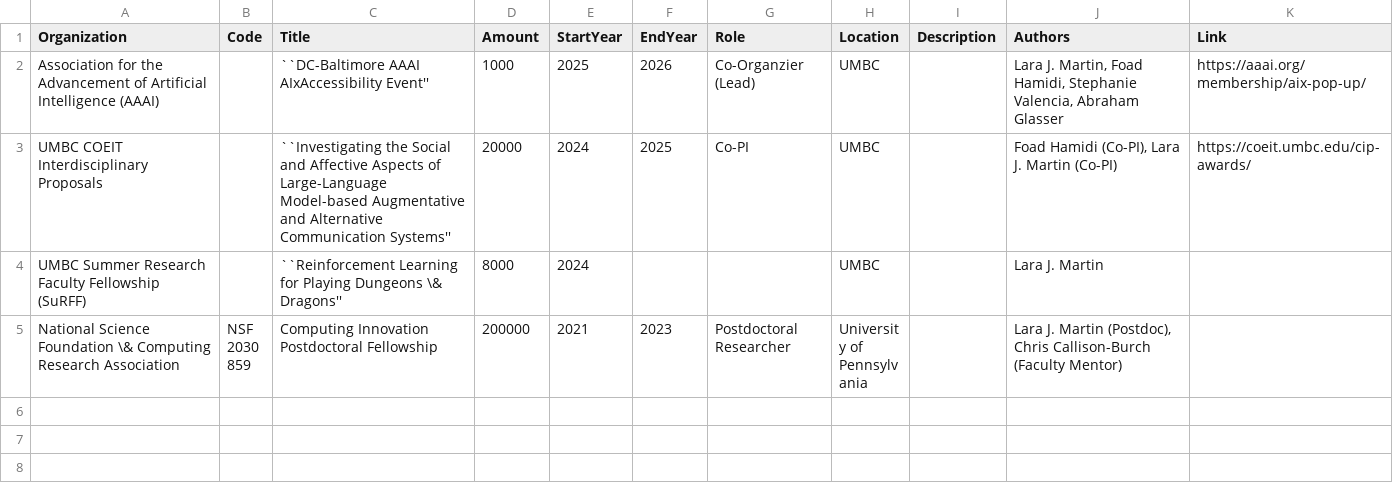
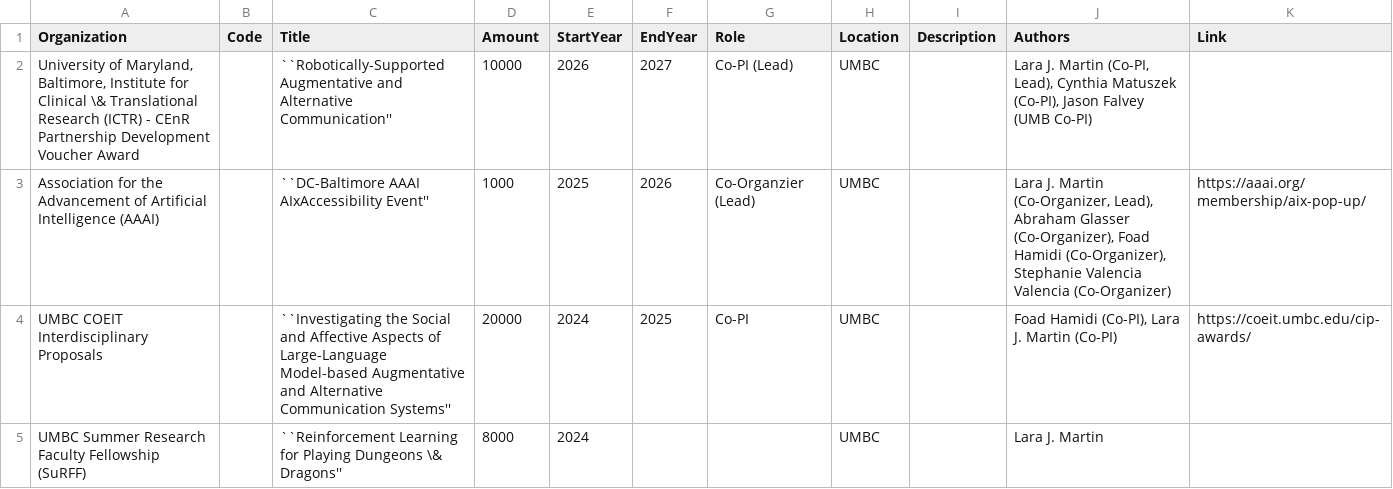
Before and after one commit to lara-martin/CV, a CSV file: cv/grants.csv, drawn as a sheet; only a part is shown; the shorter side is filled out with more unchanged rows.

```diff
--- a/cv/grants.csv
+++ b/cv/grants.csv
@@ -1,3 +1,4 @@
 Organization,Code,Title,Amount,StartYear,EndYear,Role,Location,Description,Authors,Link
-Association for the Advancement of Artificial Intelligence (AAAI),,``DC-Baltimore AAAI AIxAccessibility Event'',1000,2025,2026,Co-Organzier (Lead),UMBC,,"Lara J. Martin, Foad Hamidi, Stephanie Valencia, Abraham Glasser",https://aaai.org/membership/aix-pop-up/
+"University of Maryland, Baltimore, Institute for Clinical \& Translational Research (ICTR) - CEnR Partnership Development Voucher Award",,``Robotically-Supported Augmentative and Alternative Communication'',10000,2026,2027,Co-PI (Lead),UMBC,,"Lara J. Martin (Co-PI, Lead), Cynthia Matuszek (Co-PI), Jason Falvey (UMB Co-PI)",
+Association for the Advancement of Artificial Intelligence (AAAI),,``DC-Baltimore AAAI AIxAccessibility Event'',1000,2025,2026,Co-Organzier (Lead),UMBC,,"Lara J. Martin (Co-Organizer, Lead), Abraham Glasser (Co-Organizer), Foad Hamidi (Co-Organizer), Stephanie Valencia Valencia (Co-Organizer)",https://aaai.org/membership/aix-pop-up/
 UMBC COEIT Interdisciplinary Proposals,,``Investigating the Social and Affective Aspects of Large-Language Model-based Augmentative and Alternative Communication Systems'',20000,2024,2025,Co-PI,UMBC,,"Foad Hamidi (Co-PI), Lara J. Martin (Co-PI)",https://coeit.umbc.edu/cip-awards/
```
Also changed, not shown: cv/committee.csv, cv/professional.csv, 7 other files.
